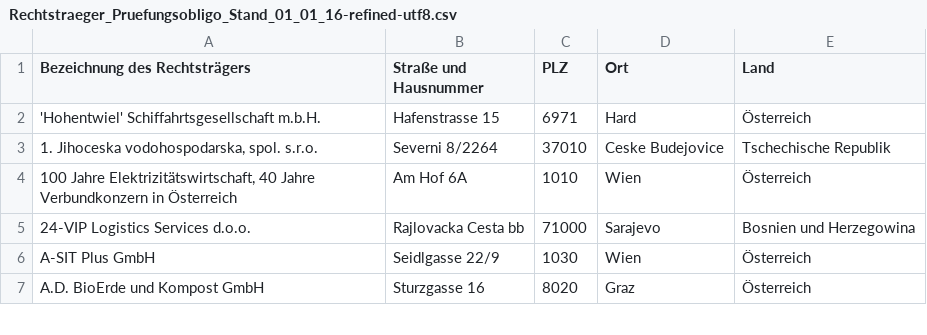
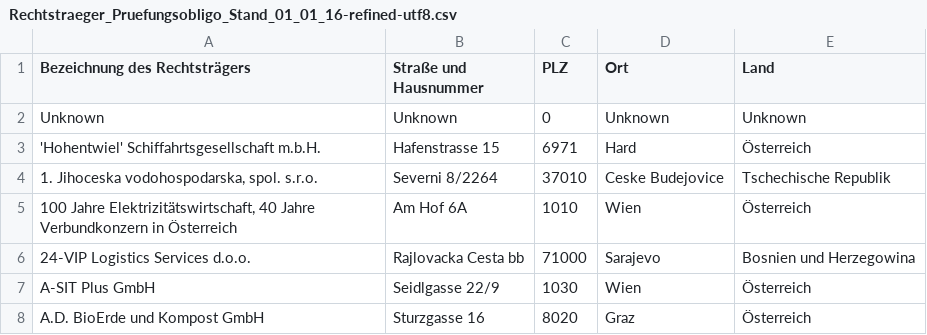
Before and after one commit to AnotherCodeArtist/medien-transparenz.at, a CSV file: data/organisations/Rechtstraeger_Pruefungsobligo_Stand_01_01_16-refined-utf8.csv, drawn as a sheet; only a part is shown; the diff names each change by its address in the sheet, - before the commit and + after, or states it on an @@ line.

Commit message:
Bug fixes for import and new 'Unknown' address

```diff
--- a/data/organisations/Rechtstraeger_Pruefungsobligo_Stand_01_01_16-refined-utf8.csv
+++ b/data/organisations/Rechtstraeger_Pruefungsobligo_Stand_01_01_16-refined-utf8.csv
+row 2: Unknown | Unknown | 0 | Unknown | Unknown
```
Also changed, not shown: 3 other files.
